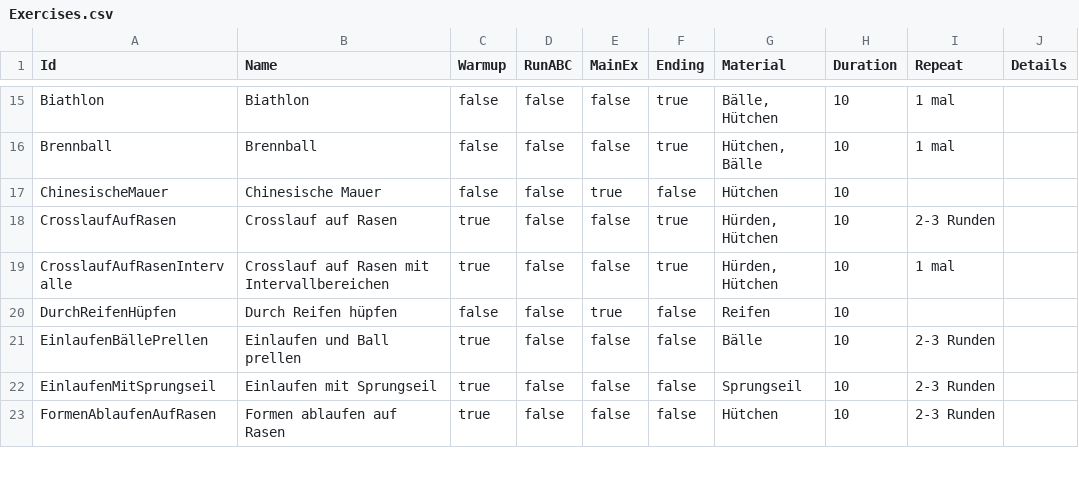
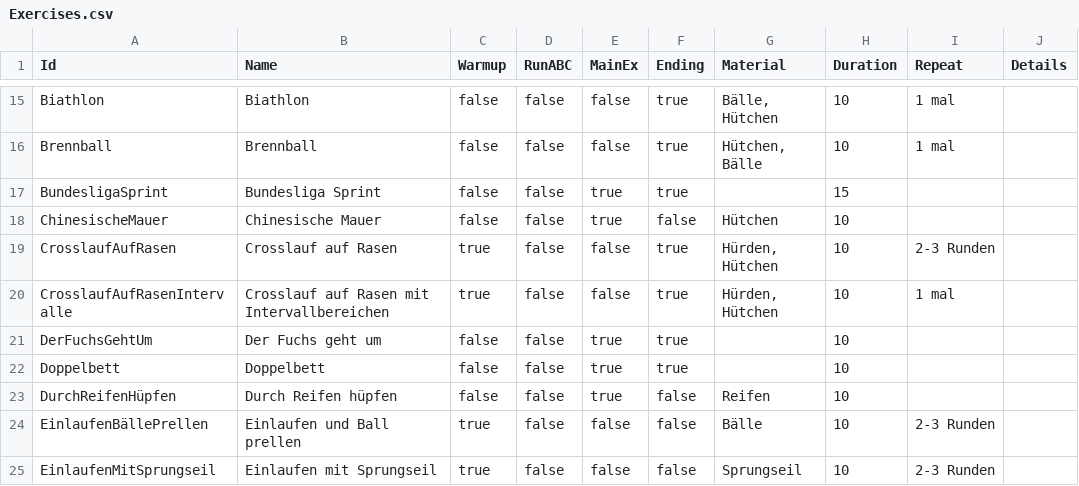
Before and after one commit to marpeter/la-training-planner, a CSV file: docs/data/Exercises.csv, drawn as a sheet; only a part is shown, gaps mark what is left out; the shorter side is filled out with more unchanged rows; the diff covers the shown part only; the diff names each change by its address in the sheet, - before the commit and + after, or states it on an @@ line.

Commit message:
added exercises from catalog

```diff
--- a/docs/data/Exercises.csv
+++ b/docs/data/Exercises.csv
+row 17: BundesligaSprint | Bundesliga Sprint | false | false | true | true |  | 15
+row 21: DerFuchsGehtUm | Der Fuchs geht um | false | false | true | true |  | 10
+row 22: Doppelbett | Doppelbett | false | false | true | true |  | 10
```
Also changed, not shown: 13 added rows, 6 moved rows and 6 edited cells elsewhere in this file, 1 other file.
